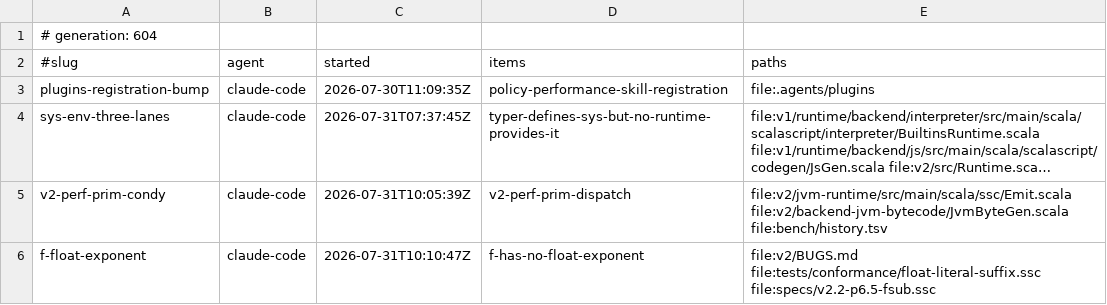
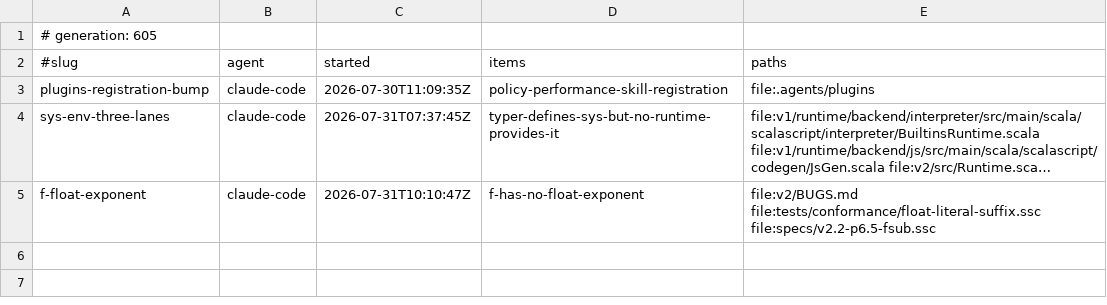
Before and after one commit to sergey-scherbina/scalascript, a TSV file: .work/active/LEDGER.tsv, drawn as a sheet; long unchanged cells end in …; the diff names each change by its address in the sheet, - before the commit and + after, or states it on an @@ line.

Commit message:
release-claim: v2-perf-prim-condy [evidence: level 3] — condy prim dispatch implemented and proven live (javap + PrintCompilation), measured over 5 alternating rounds with signs both ways (-17% to +42%), reverted as UNRESOLVED on this host; entry records the data and what would resolve it [skip ci]

```diff
--- a/.work/active/LEDGER.tsv
+++ b/.work/active/LEDGER.tsv
-A1 (#slug): # generation: 604
+A1 (#slug): # generation: 605
-row 5: v2-perf-prim-condy | claude-code | 2026-07-31T10:05:39Z | v2-perf-prim-dispatch | file:v2/jvm-runtime/src/main/scala/ssc/Emit.scala file:v2/backend-jvm-bytecode/JvmByteGen.scala file:bench/history.tsv
```
Also changed, not shown: 1 other file.
